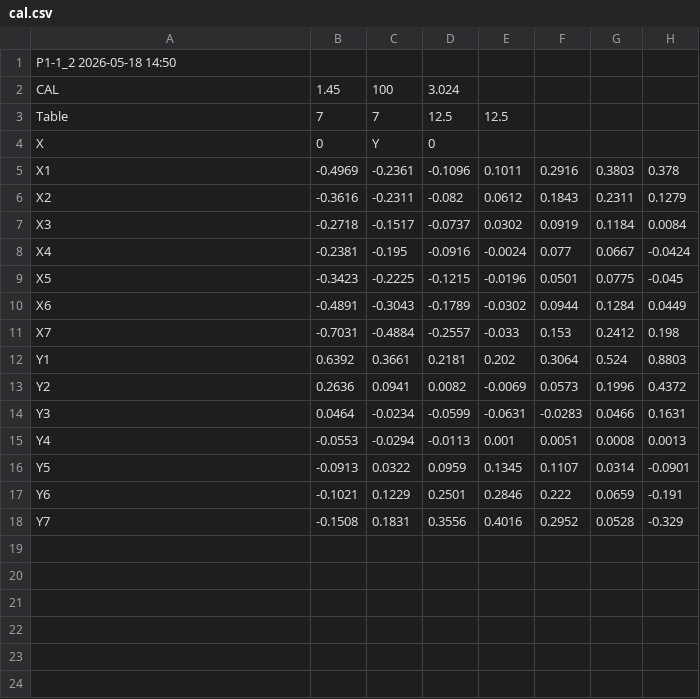
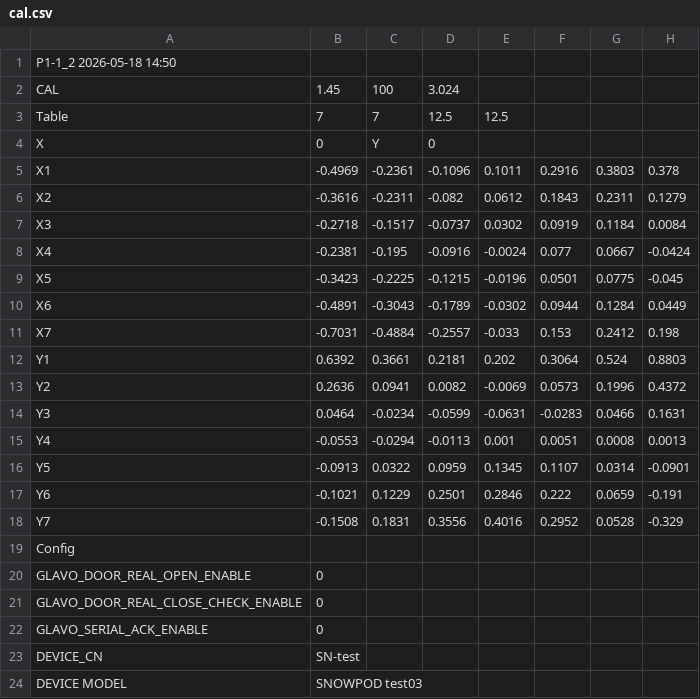
Before and after one commit to HuiMa-UPC/upc, a CSV file: doc/cal.csv, drawn as a sheet; the diff names each change by its address in the sheet, - before the commit and + after, or states it on an @@ line.

```diff
--- a/doc/cal.csv
+++ b/doc/cal.csv
+row 19: Config
+row 20: GLAVO_DOOR_REAL_OPEN_ENABLE | 0
+row 21: GLAVO_DOOR_REAL_CLOSE_CHECK_ENABLE | 0
+row 22: GLAVO_SERIAL_ACK_ENABLE | 0
+row 23: DEVICE_CN | SN-test
+row 24: DEVICE MODEL | SNOWPOD test03
```
Also changed, not shown: 11 other files.
